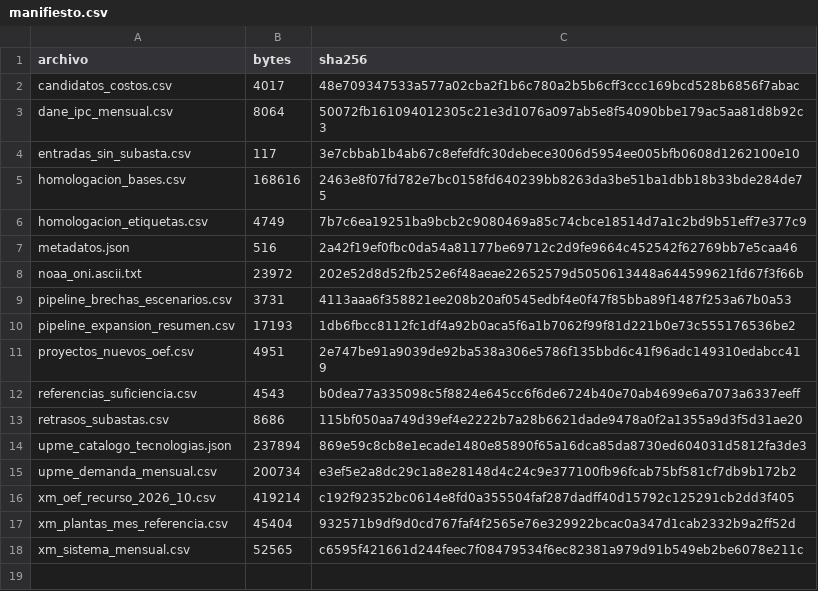
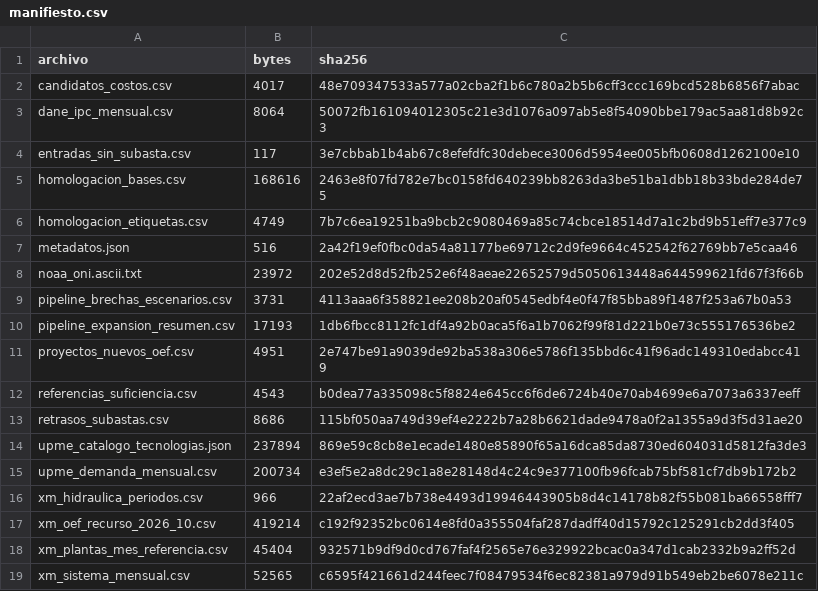
Before and after one commit to cterrassa/suficiencia-sin, a CSV file: datos_tutorial/manifiesto.csv, drawn as a sheet.

```diff
--- a/datos_tutorial/manifiesto.csv
+++ b/datos_tutorial/manifiesto.csv
@@ -15,2 +15,3 @@ upme_catalogo_tecnologias.json,237894,869e59c8cb8e1ecade1480e85890f65a16dca85da8
 upme_demanda_mensual.csv,200734,e3ef5e2a8dc29c1a8e28148d4c24c9e377100fb96fcab75bf581cf7db9b172b2
+xm_hidraulica_periodos.csv,966,22af2ecd3ae7b738e4493d19946443905b8d4c14178b82f55b081ba66558fff7
 xm_oef_recurso_2026_10.csv,419214,c192f92352bc0614e8fd0a355504faf287dadff40d15792c125291cb2dd3f405
```
Also changed, not shown: 1 other file.
